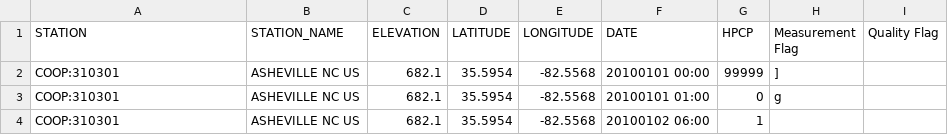
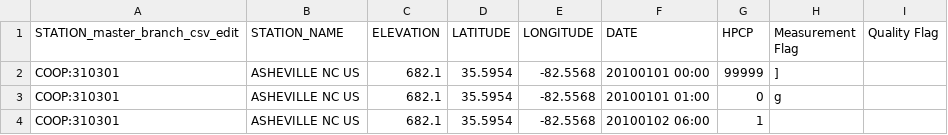
Before and after one commit to yw3567/IEORE-4501, a CSV file: PRECIP_HLY_sample_csv.csv, drawn as a sheet.

Commit message:
Commit csv change on master branch.

```diff
--- a/PRECIP_HLY_sample_csv.csv
+++ b/PRECIP_HLY_sample_csv.csv
@@ -1,2 +1,2 @@
-STATION,STATION_NAME,ELEVATION,LATITUDE,LONGITUDE,DATE,HPCP,Measurement Flag,Quality Flag
+STATION_master_branch_csv_edit,STATION_NAME,ELEVATION,LATITUDE,LONGITUDE,DATE,HPCP,Measurement Flag,Quality Flag
 COOP:310301,ASHEVILLE NC US,682.1,35.5954,-82.5568,20100101 00:00,99999,],
```
